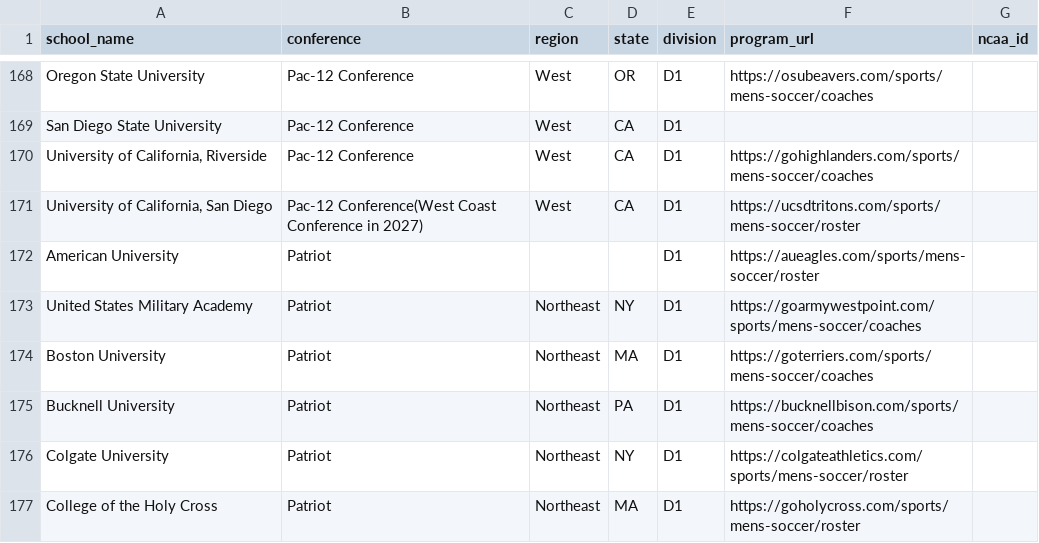
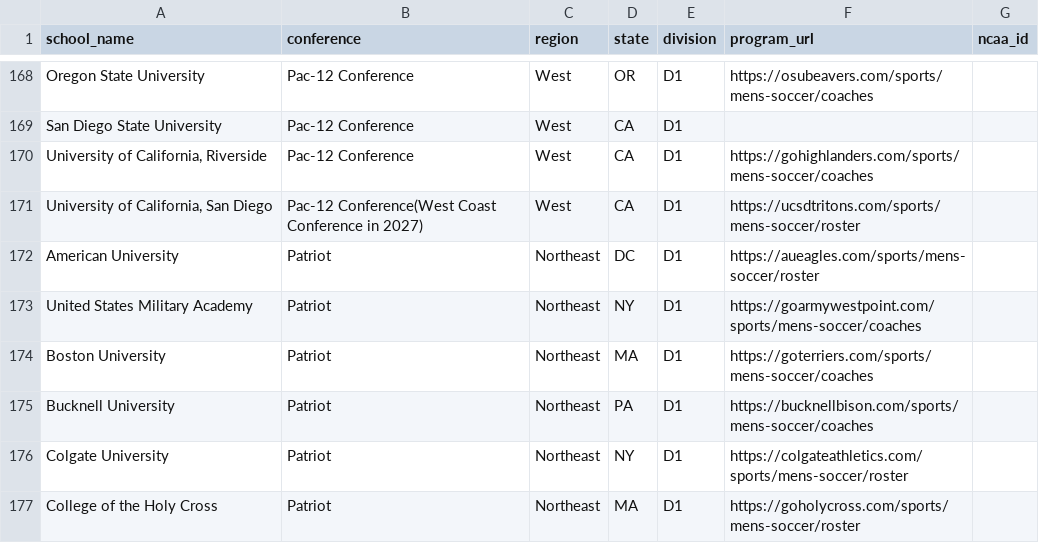
Before and after one commit to eganl2024-sudo/Coach-AI, a CSV file: scraper/output/programs.csv, drawn as a sheet; only a part is shown, gaps mark what is left out.

Commit message:
feat: rename to Footy Mentor, add profile photo upload, improve email drafting
- Rename brand from Player AI → Footy Mentor across all 13 source files
  (layout, sidebar, auth forms, email templates, terms/privacy, admin)
- American University: add region=Northeast, state=DC to programs.csv
- Profile picture: client-side resize + base64 upload stored in user_data;
  shown in sidebar avatar and profile page (AvatarUpload component)
- Email drafter: allow selecting any coach (not just head coach) as recipient;
  add mailto: Open in Email button; fix AI Email Drafter stat (was "Coming Soon");
  remove stale email preview section; update How It Works step 3 copy

```diff
--- a/scraper/output/programs.csv
+++ b/scraper/output/programs.csv
@@ -171,3 +171,3 @@ San Diego State University,Pac-12 Conference,West,CA,D1,,
 "University of California, San Diego",Pac-12 Conference(West Coast Conference in 2027),West,CA,D1,https://ucsdtritons.com/sports/mens-soccer/roster,
-American University,Patriot,,,D1,https://aueagles.com/sports/mens-soccer/roster,
+American University,Patriot,Northeast,DC,D1,https://aueagles.com/sports/mens-soccer/roster,
 United States Military Academy,Patriot,Northeast,NY,D1,https://goarmywestpoint.com/sports/mens-soccer/coaches,
```
Also changed, not shown: 17 other files.
